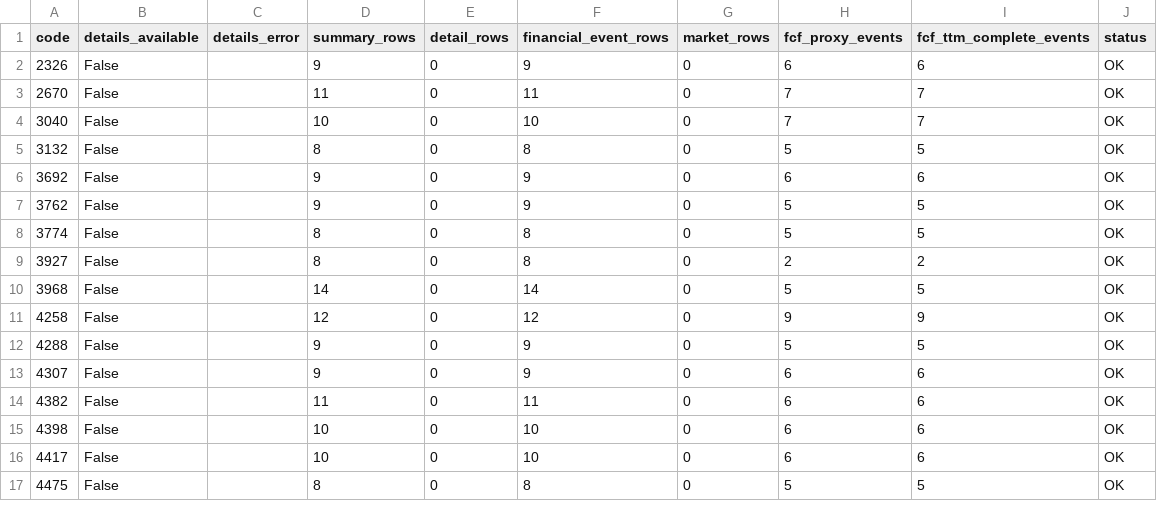
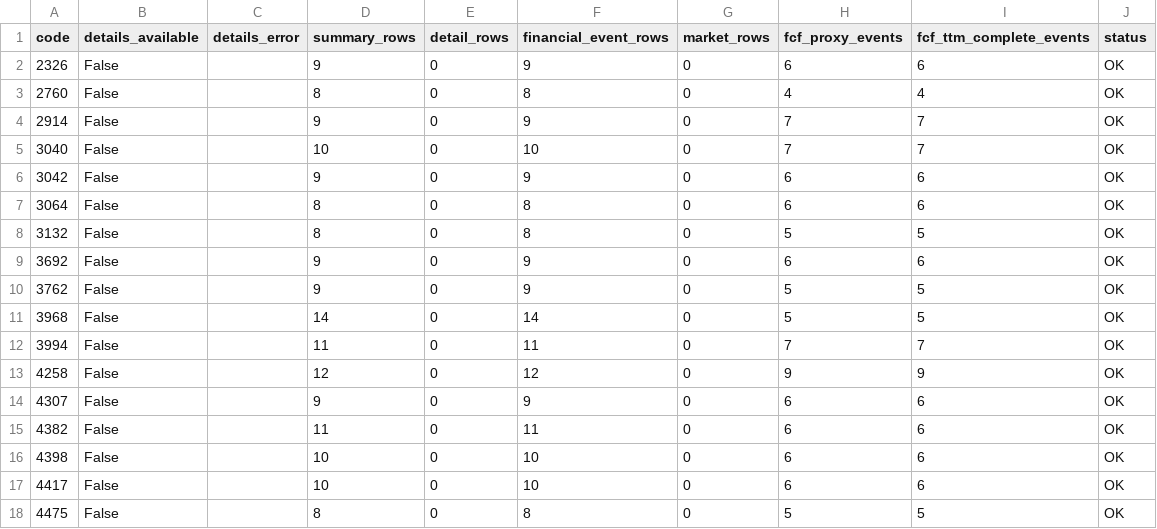
Before and after one commit to takasan-stock/stock-analyzer, a CSV file: data/multiple_expansion/mex_build_diagnostics.csv, drawn as a sheet; only a part is shown; the diff covers the shown part only.

```diff
--- a/data/multiple_expansion/mex_build_diagnostics.csv
+++ b/data/multiple_expansion/mex_build_diagnostics.csv
@@ -2,4 +2,7 @@ code,details_available,details_error,summary_rows,detail_rows,financial_event_ro
 2326,False,,9,0,9,0,6,6,OK
-2670,False,,11,0,11,0,7,7,OK
+2760,False,,8,0,8,0,4,4,OK
+2914,False,,9,0,9,0,7,7,OK
 3040,False,,10,0,10,0,7,7,OK
+3042,False,,9,0,9,0,6,6,OK
+3064,False,,8,0,8,0,6,6,OK
 3132,False,,8,0,8,0,5,5,OK
@@ -7,7 +10,5 @@ code,details_available,details_error,summary_rows,detail_rows,financial_event_ro
 3762,False,,9,0,9,0,5,5,OK
-3774,False,,8,0,8,0,5,5,OK
-3927,False,,8,0,8,0,2,2,OK
 3968,False,,14,0,14,0,5,5,OK
+3994,False,,11,0,11,0,7,7,OK
 4258,False,,12,0,12,0,9,9,OK
-4288,False,,9,0,9,0,5,5,OK
 4307,False,,9,0,9,0,6,6,OK
```
Also changed, not shown: 7 added rows, 3 removed rows and 11 edited cells elsewhere in this file, data/multiple_expansion/me_screener_candidates.csv, data/multiple_expansion/me_screener_change_history.csv, 9 other files.
